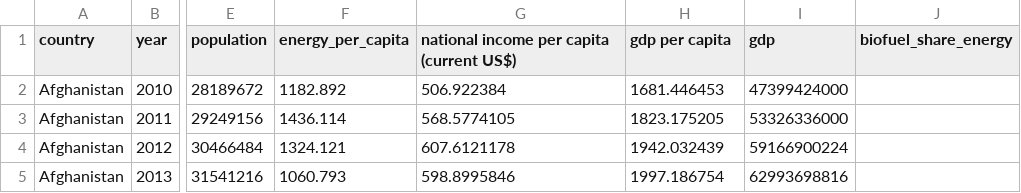
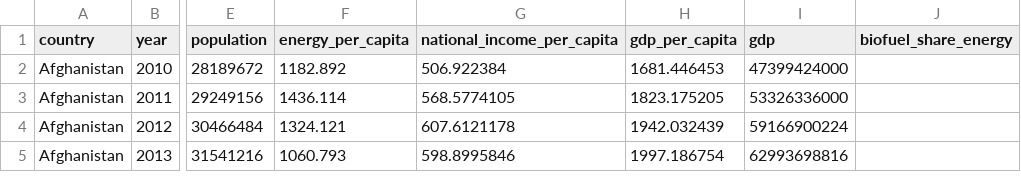
Before and after one commit to wc40/cs416-narrative-viz, a CSV file: data.csv, drawn as a sheet; only a part is shown, gaps mark what is left out; the diff names each change by its address in the sheet, - before the commit and + after, or states it on an @@ line.

Commit message:
updated data
updated data

```diff
--- a/data.csv
+++ b/data.csv
-G1: national income per capita (current US$)
+G1: national_income_per_capita
-H1: gdp per capita
+H1: gdp_per_capita
```
Also changed, not shown: 1 other file.
